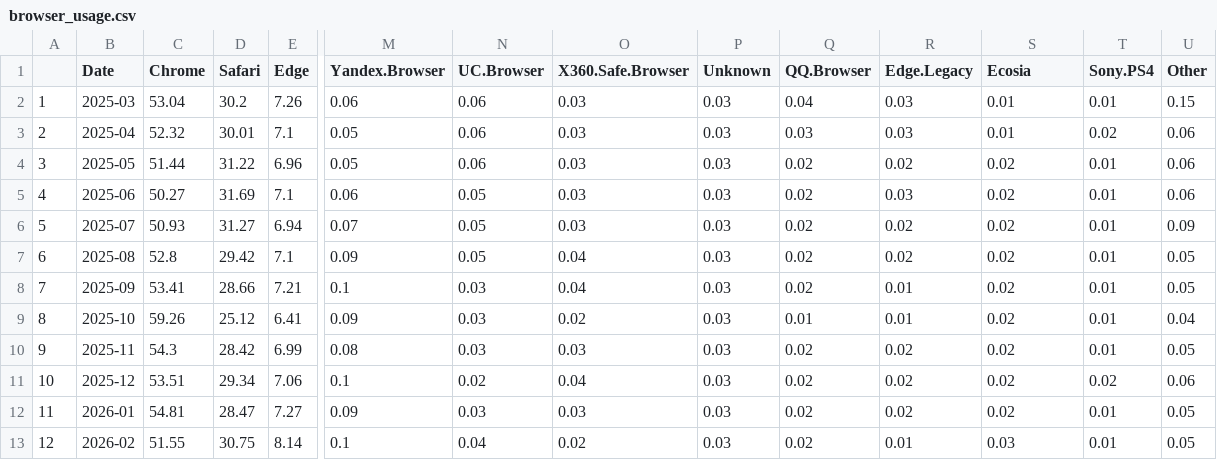
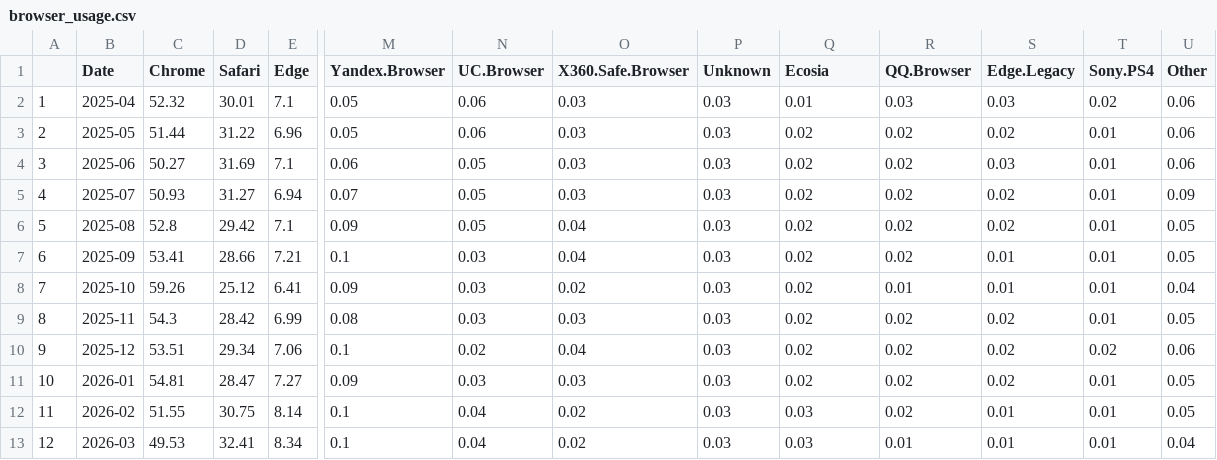
Before and after one commit to DataScience4Psych/DataScience4Psych, a CSV file: data/browser_usage.csv, drawn as a sheet; only a part is shown, gaps mark what is left out; removed rows and columns are numbered as before the commit, all else as after; rows hold the shown columns only; the diff names each change by its address in the sheet, - before the commit and + after, or states it on an @@ line.

```diff
--- a/data/browser_usage.csv
+++ b/data/browser_usage.csv
-Q1: QQ.Browser
+Q1: Ecosia
-R1: Edge.Legacy
+R1: QQ.Browser
-S1: Ecosia
+S1: Edge.Legacy
-row 2: 1 | 2025-03 | 53.04 | 30.2 | 7.26 | 0.06 | 0.06 | 0.03 | 0.03 | 0.04 | 0.03 | 0.01 | 0.01 | 0.15
-A2: 2
+A2: 1
-Q2 (Ecosia): 0.03
+Q2 (Ecosia): 0.01
-S2 (Edge.Legacy): 0.01
+S2 (Edge.Legacy): 0.03
-A3: 3
+A3: 2
-A4: 4
+A4: 3
-R4 (QQ.Browser): 0.03
+R4 (QQ.Browser): 0.02
-S4 (Edge.Legacy): 0.02
+S4 (Edge.Legacy): 0.03
-A5: 5
+A5: 4
-A6: 6
+A6: 5
-A7: 7
+A7: 6
-R7 (QQ.Browser): 0.01
+R7 (QQ.Browser): 0.02
-S7:S8 (Edge.Legacy): 0.02
+S7:S8 (Edge.Legacy): 0.01
-A8: 8
+A8: 7
-Q8 (Ecosia): 0.01
+Q8 (Ecosia): 0.02
-A9: 9
+A9: 8
-A10: 10
+A10: 9
-A11: 11
+A11: 10
-A12: 12
+A12: 11
-Q12 (Ecosia): 0.02
+Q12 (Ecosia): 0.03
-R12 (QQ.Browser): 0.01
+R12 (QQ.Browser): 0.02
-S12 (Edge.Legacy): 0.03
+S12 (Edge.Legacy): 0.01
+row 13: 12 | 2026-03 | 49.53 | 32.41 | 8.34 | 0.1 | 0.04 | 0.02 | 0.03 | 0.03 | 0.01 | 0.01 | 0.01 | 0.04
```
Also changed, not shown: 1 other file.
